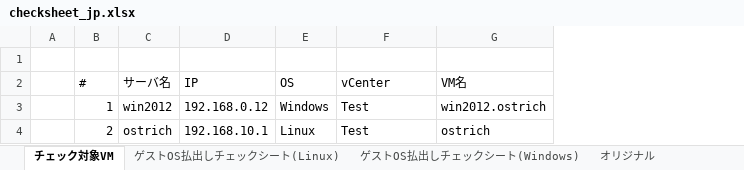
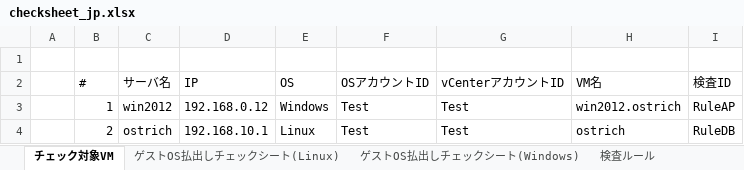
Before and after one commit to frsw3nr/gradle-server-acceptance, an Excel workbook: config/checksheet_jp.xlsx, sheet チェック対象VM, drawn as a sheet; values as stored, in another font and other column widths than the file's, no borders; the diff names each change by its address in the sheet, - before the commit and + after, or states it on an @@ line.

Commit message:
dry run test poting

```diff
--- a/config/checksheet_jp.xlsx (sheet チェック対象VM)
+++ b/config/checksheet_jp.xlsx (sheet チェック対象VM)
-sheet tab: オリジナル
+sheet tab: 検査ルール
+column G (vCenterアカウントID), rows 3-4: Test | Test
+column I (検査ID), rows 3-4: RuleAP | RuleDB
-F2: vCenter
+F2: OSアカウントID
```
Also changed, not shown: check_sheet.xlsx, 26 other files.
